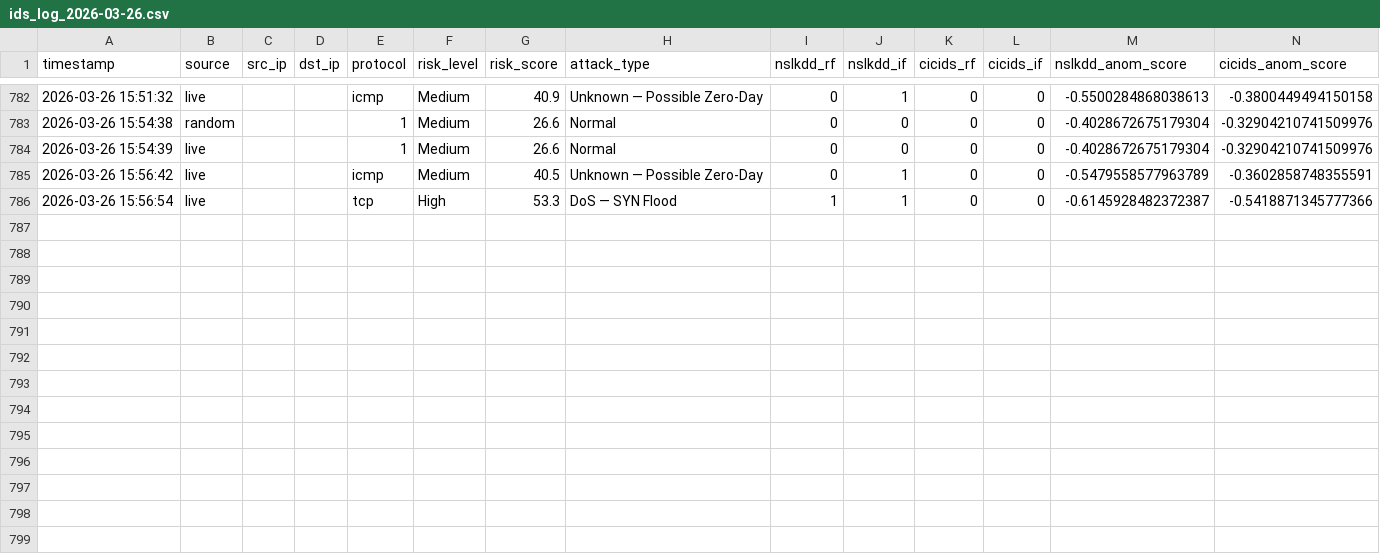
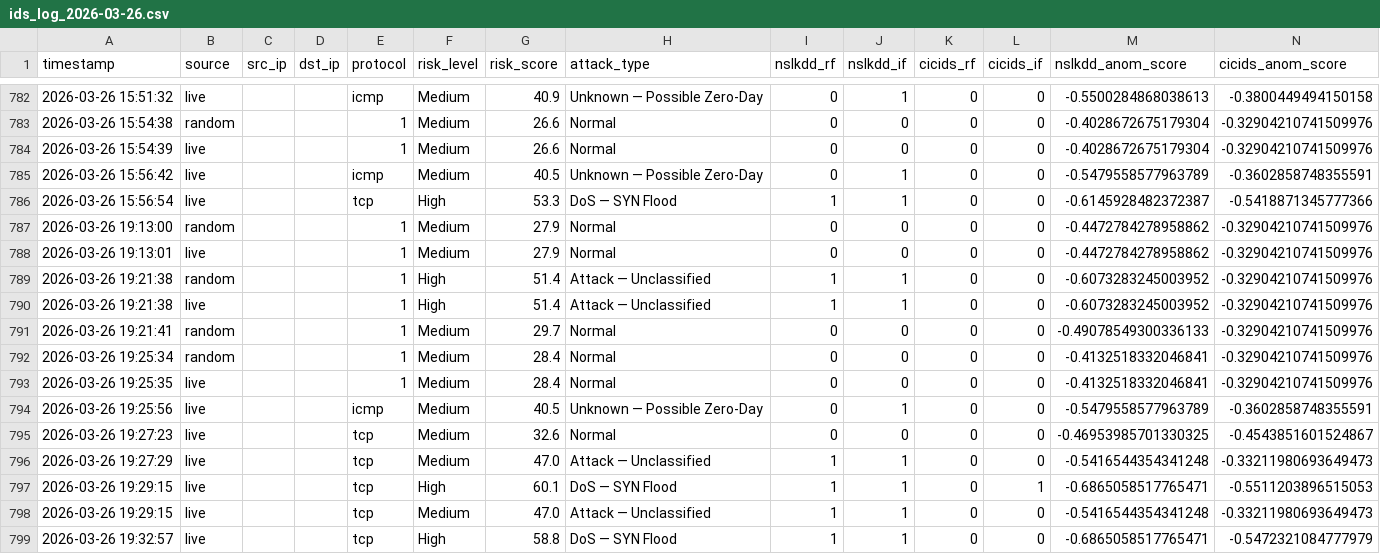
Before and after one commit to AtharvPatil098/XAI-Intrusion-Detection, a CSV file: backend/logs/ids_log_2026-03-26.csv, drawn as a sheet; only a part is shown, gaps mark what is left out; the diff names each change by its address in the sheet, - before the commit and + after, or states it on an @@ line.

Commit message:
Issue Attacks are being misclassified

```diff
--- a/backend/logs/ids_log_2026-03-26.csv
+++ b/backend/logs/ids_log_2026-03-26.csv
+row 787: 2026-03-26 19:13:00 | random |  |  | 1 | Medium | 27.9 | Normal | 0 | 0 | 0 | 0 | -0.4472784278958862 | -0.32904210741509976
+row 788: 2026-03-26 19:13:01 | live |  |  | 1 | Medium | 27.9 | Normal | 0 | 0 | 0 | 0 | -0.4472784278958862 | -0.32904210741509976
+row 789: 2026-03-26 19:21:38 | random |  |  | 1 | High | 51.4 | Attack — Unclassified | 1 | 1 | 0 | 0 | -0.6073283245003952 | -0.32904210741509976
+row 790: 2026-03-26 19:21:38 | live |  |  | 1 | High | 51.4 | Attack — Unclassified | 1 | 1 | 0 | 0 | -0.6073283245003952 | -0.32904210741509976
+row 791: 2026-03-26 19:21:41 | random |  |  | 1 | Medium | 29.7 | Normal | 0 | 0 | 0 | 0 | -0.49078549300336133 | -0.32904210741509976
+row 792: 2026-03-26 19:25:34 | random |  |  | 1 | Medium | 28.4 | Normal | 0 | 0 | 0 | 0 | -0.4132518332046841 | -0.32904210741509976
+row 793: 2026-03-26 19:25:35 | live |  |  | 1 | Medium | 28.4 | Normal | 0 | 0 | 0 | 0 | -0.4132518332046841 | -0.32904210741509976
+row 794: 2026-03-26 19:25:56 | live |  |  | icmp | Medium | 40.5 | Unknown — Possible Zero-Day | 0 | 1 | 0 | 0 | -0.5479558577963789 | -0.3602858748355591
+row 795: 2026-03-26 19:27:23 | live |  |  | tcp | Medium | 32.6 | Normal | 0 | 0 | 0 | 0 | -0.46953985701330325 | -0.4543851601524867
+row 796: 2026-03-26 19:27:29 | live |  |  | tcp | Medium | 47.0 | Attack — Unclassified | 1 | 1 | 0 | 0 | -0.5416544354341248 | -0.33211980693649473
+row 797: 2026-03-26 19:29:15 | live |  |  | tcp | High | 60.1 | DoS — SYN Flood | 1 | 1 | 0 | 1 | -0.6865058517765471 | -0.5511203896515053
+row 798: 2026-03-26 19:29:15 | live |  |  | tcp | Medium | 47.0 | Attack — Unclassified | 1 | 1 | 0 | 0 | -0.5416544354341248 | -0.33211980693649473
+row 799: 2026-03-26 19:32:57 | live |  |  | tcp | High | 58.8 | DoS — SYN Flood | 1 | 1 | 0 | 0 | -0.6865058517765471 | -0.5472321084777979
```
Also changed, not shown: 5 other files.
